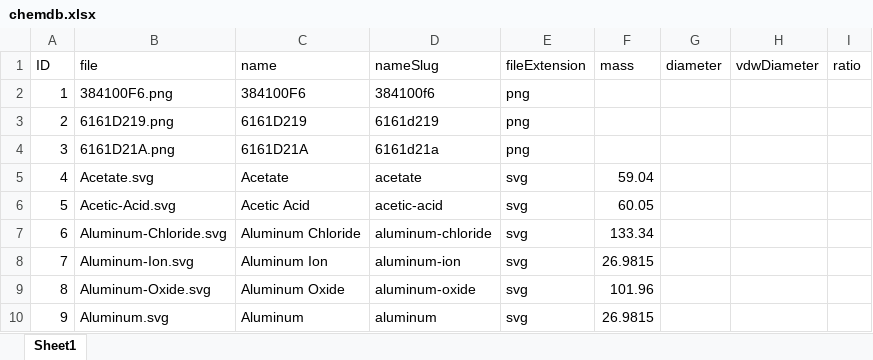
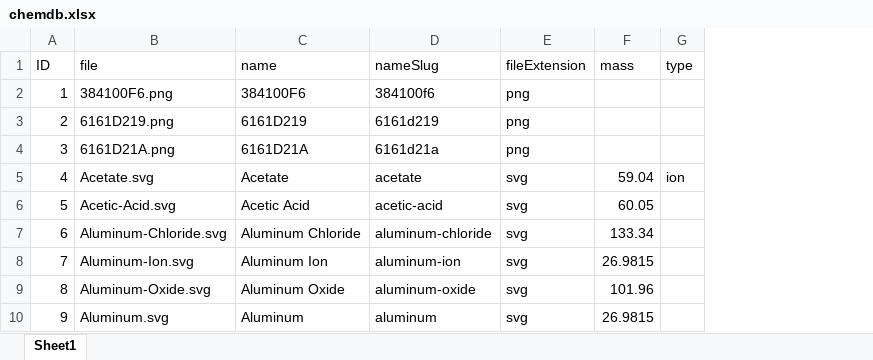
Before and after one commit to uthiraa/conn-chem, an Excel workbook: ccc-simulation-p5js/assets/chemdb.xlsx, sheet Sheet1, drawn as a sheet; only a part is shown; values as stored, in another font and other column widths than the file's, no borders; removed rows and columns are numbered as before the commit, all else as after; the diff names each change by its address in the sheet, - before the commit and + after, or states it on an @@ line.

Commit message:
Gravity scale + databases
Added a gravity scale option to the configuration file as a density proxy. Also inclued CSV representations of the chemdb files from the original Java based simulations.

```diff
--- a/ccc-simulation-p5js/assets/chemdb.xlsx (sheet Sheet1)
+++ b/ccc-simulation-p5js/assets/chemdb.xlsx (sheet Sheet1)
-column G (diameter), empty
-column H (vdwDiameter), empty
-column I (ratio), empty
+column G (type), row 5: ion
```
Also changed, not shown: 12 other files.
